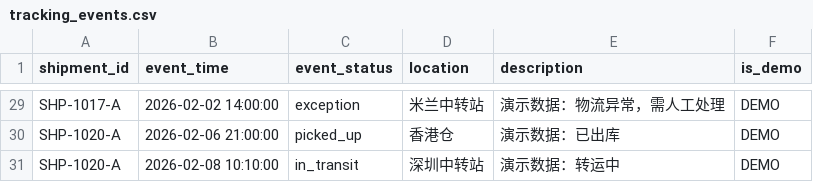
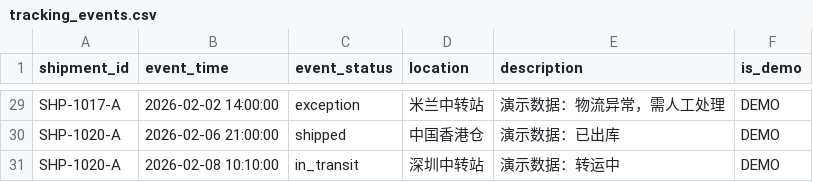
Before and after one commit to wy-233/Ecommerce-Assistant, a CSV file: data/demo/tracking_events.csv, drawn as a sheet; only a part is shown, gaps mark what is left out; the diff covers the shown part only; the diff names each change by its address in the sheet, - before the commit and + after, or states it on an @@ line.

```diff
--- a/data/demo/tracking_events.csv
+++ b/data/demo/tracking_events.csv
-C30 (event_status): picked_up
+C30 (event_status): shipped
-D30 (location): 香港仓
+D30 (location): 中国香港仓
```
Also changed, not shown: 1 added row, 1 removed row and 22 edited cells elsewhere in this file, data/demo/inventory.csv, data/demo/order_items.csv, 56 other files.
